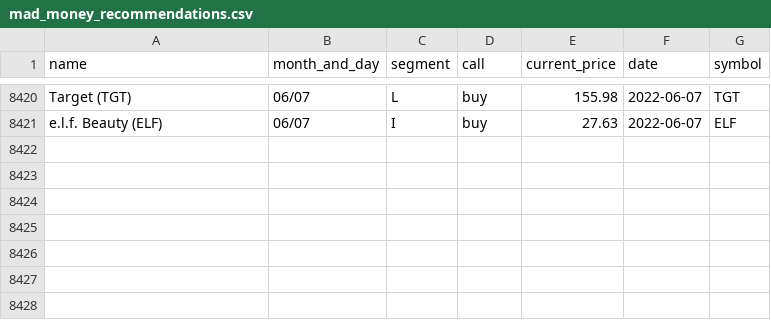
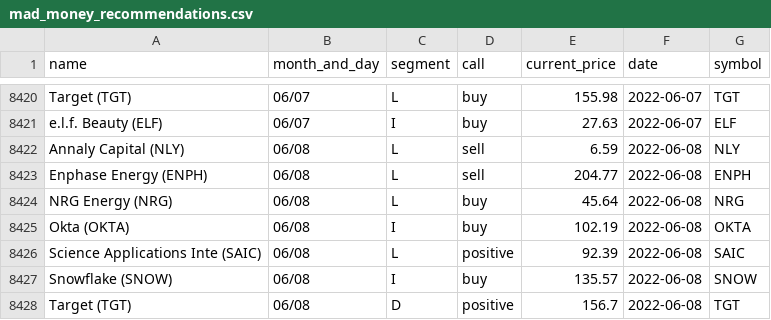
Before and after one commit to gaborvecsei/Mad-Money-Backtesting, a CSV file: mad_money_recommendations.csv, drawn as a sheet; only a part is shown, gaps mark what is left out; the diff names each change by its address in the sheet, - before the commit and + after, or states it on an @@ line.

```diff
--- a/mad_money_recommendations.csv
+++ b/mad_money_recommendations.csv
+row 8422: Annaly Capital (NLY) | 06/08 | L | sell | 6.59 | 2022-06-08 | NLY
+row 8423: Enphase Energy (ENPH) | 06/08 | L | sell | 204.77 | 2022-06-08 | ENPH
+row 8424: NRG Energy (NRG) | 06/08 | L | buy | 45.64 | 2022-06-08 | NRG
+row 8425: Okta (OKTA) | 06/08 | I | buy | 102.19 | 2022-06-08 | OKTA
+row 8426: Science Applications Inte (SAIC) | 06/08 | L | positive | 92.39 | 2022-06-08 | SAIC
+row 8427: Snowflake (SNOW) | 06/08 | I | buy | 135.57 | 2022-06-08 | SNOW
+row 8428: Target (TGT) | 06/08 | D | positive | 156.7 | 2022-06-08 | TGT
```
